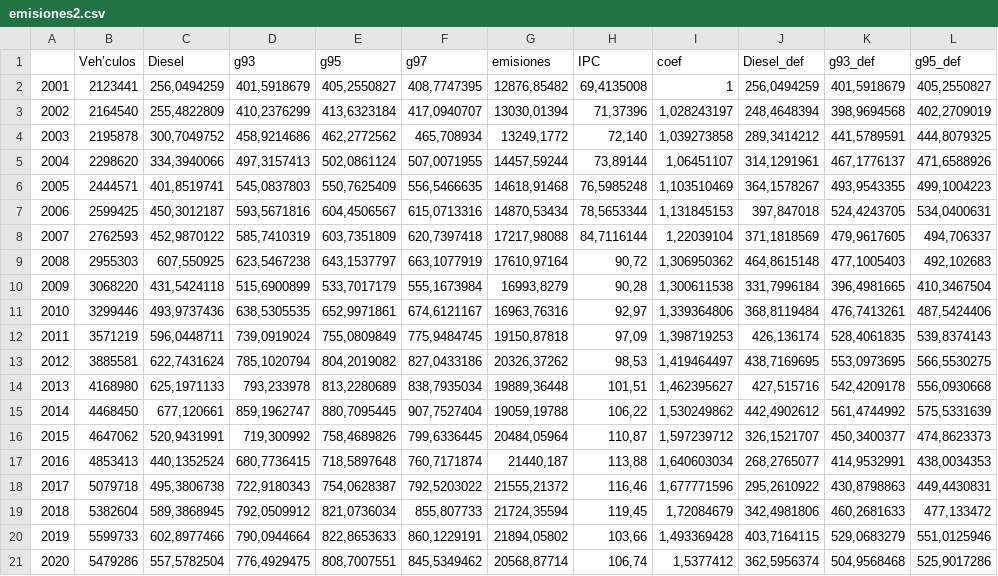
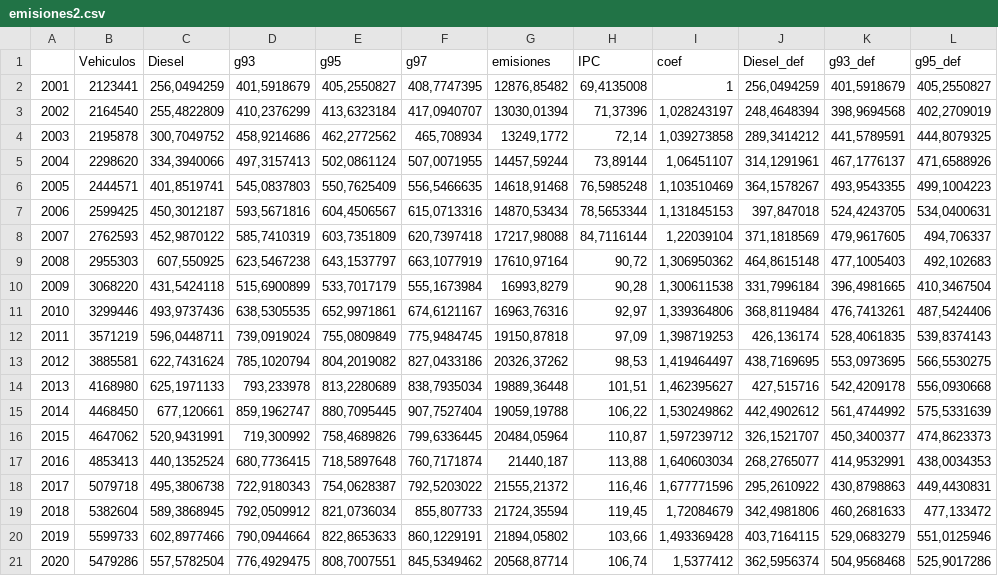
Before and after one commit to hnunezd/Matias_Constanza, a CSV file: emisiones2.csv, drawn as a sheet; only a part is shown; the diff names each change by its address in the sheet, - before the commit and + after, or states it on an @@ line.

Commit message:
Add files via upload

```diff
--- a/emisiones2.csv
+++ b/emisiones2.csv
-B1: Veh’culos
+B1: Vehiculos
-H4 (IPC): 72,140
+H4 (IPC): 72,14
```
